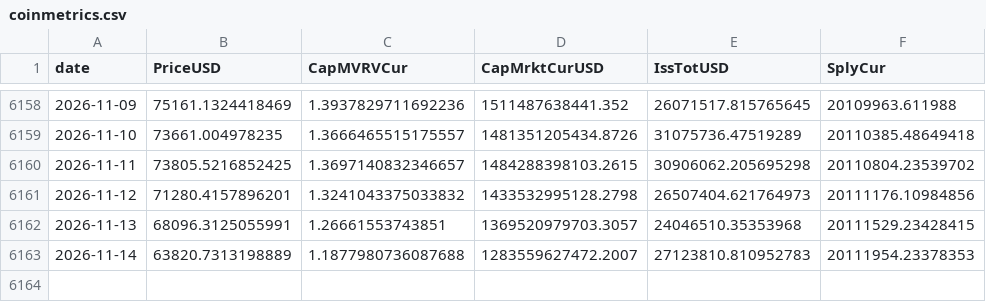
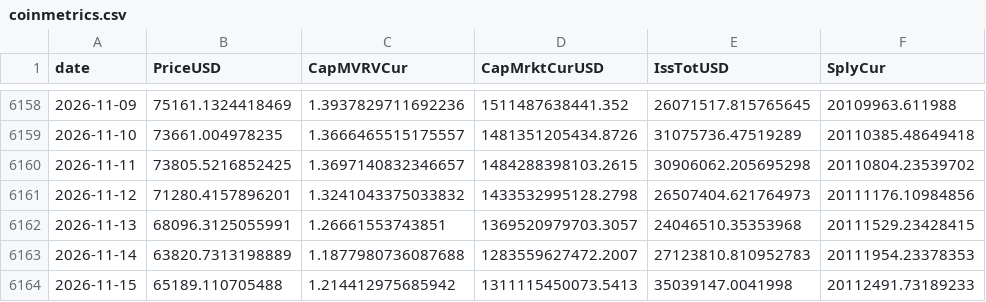
Before and after one commit to OzVii/bitcoin-cycle, a CSV file: data/coinmetrics.csv, drawn as a sheet; only a part is shown, gaps mark what is left out; the diff names each change by its address in the sheet, - before the commit and + after, or states it on an @@ line.

```diff
--- a/data/coinmetrics.csv
+++ b/data/coinmetrics.csv
+row 6164: 2026-11-15 | 65189.110705488 | 1.214412975685942 | 1311115450073.5413 | 35039147.0041998 | 20112491.73189233
```
Also changed, not shown: data/fng.csv, data/ohlc_daily.csv, 3 other files.
